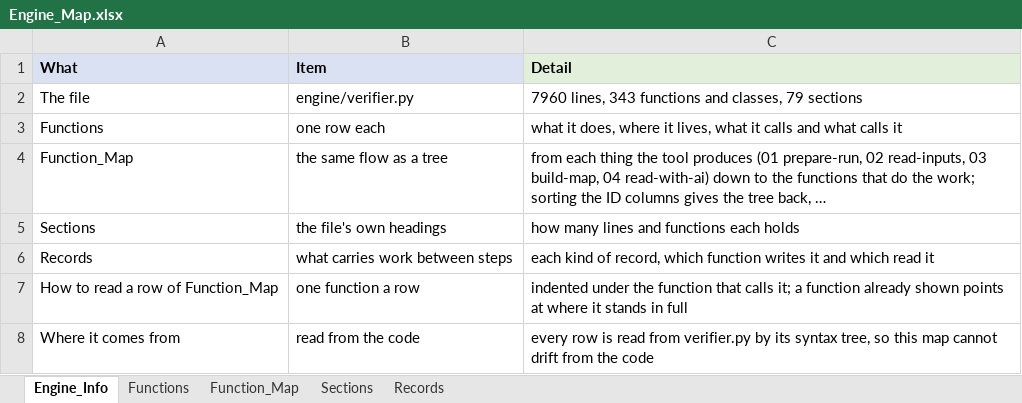
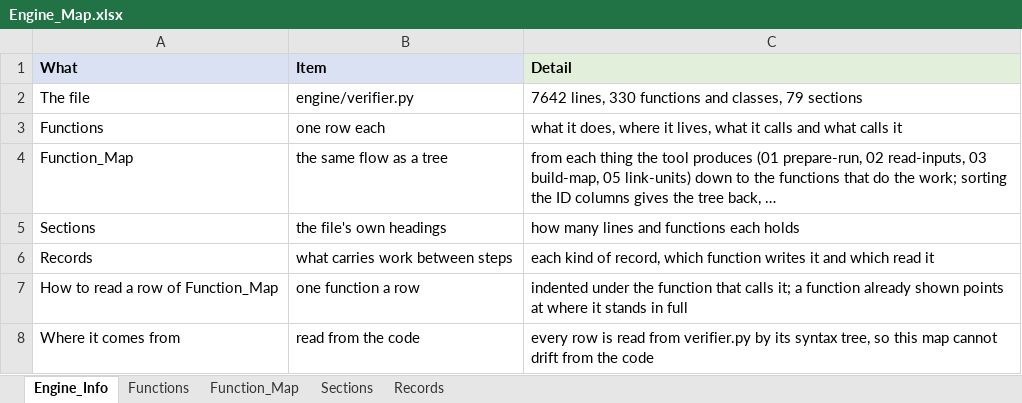
Before and after one commit to khruangbin007/verifier_simpler, an Excel workbook: Engine_Map.xlsx, sheet Engine_Info, drawn as a sheet; values as stored, in another font and other column widths than the file's, no borders; the diff names each change by its address in the sheet, - before the commit and + after, or states it on an @@ line.

Commit message:
Remove what never reached Output.xlsx: the map agents' step, unread records and fields
Traced from what ships - the notebook's four calls - through every
reference, and then by what each run writes and what reads it back.

THE MAP AGENTS' STEP (read-with-ai) never reached Output.xlsx. The agents
asked the model to trace the gaps code could not follow and recorded what
they found as map_traces - which nothing read: Model_Implementation_Map is
built from the data flow alone. The step cost model calls and time and
changed no sheet. Gone with it: its question, its prompt, its answer check,
its tools, the walk only it used, and three settings (map_hops_max,
map_calls_max, map_with_ai). The pipeline is four steps; link-units is 04.

RECORDS NOTHING READ: the methodology's outline (printed by a cell that no
longer does), the shape digests, the content accounts as records (their
lines on Model_Package_Info stay), the judgements of passages that state
nothing checkable, and the agents' audit.

FIELDS NOTHING READ, with the work that filled them: the profile of every
stored table (its R class and type, attributes, row keys, cell count, a hash
over every value, what decoded it - the decoder still shows on
Model_Package_Info), the types of every column of every document table
(only the first column's is used, to say which column keys the rows), and
the formulas parsed out of every roxygen block. column_kind and
row_key_columns went with them.

ALSO: replay_chat and two small helpers nothing reached, the setting
token_lifetime_minutes, and a message saying unreadable equations "will be
raised for a person".

OUTPUT.XLSX, all eight samples, every sheet, against the workbook before
any of this: identical, but for three rows of one sample. On J_pipeline,
the only sample with gaps for the agents, Model_Package_Info's AI calls -
questions asked, attempts made, answers accepted - are each 2 fewer: the
agents' questions are no longer asked. The map itself is unchanged, which is
the proof that the agents never reached it.

A clean copy of the repository ran the notebook's four cells; cell 4
confirmed all nine checks. The manual and the notebook's cell 3 no longer
describe the agents; Engine_Map.xlsx is regenerated.

```diff
--- a/Engine_Map.xlsx (sheet Engine_Info)
+++ b/Engine_Map.xlsx (sheet Engine_Info)
-C2 (Detail): 7960 lines, 343 functions and…
+C2 (Detail): 7642 lines, 330 functions and…
-C4 (Detail): …03 build-map, 04 read-with-ai) down to…
+C4 (Detail): …03 build-map, 05 link-units) down to…
```
Also changed, not shown: sheet Function_Map, sheet Functions, sheet Sections, sheet Records, 4 other files.
